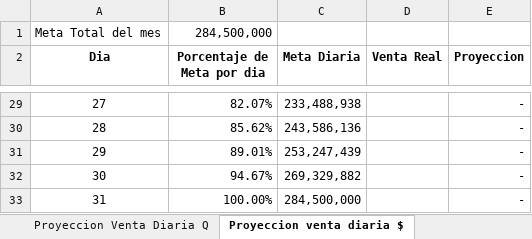
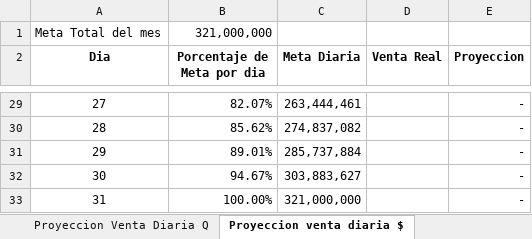
Before and after one commit to SlicitudesGIM/cvd-datos, an Excel workbook: datos/PROYECCION_VENTAS_DIA_PF.xlsx, sheet Proyeccion venta diaria $, drawn as a sheet; only a part is shown, gaps mark what is left out; values as stored, in another font and other column widths than the file's, no borders; conditional formats not drawn; the diff covers the shown part only; the diff names each change by its address in the sheet, - before the commit and + after, or states it on an @@ line.

Commit message:
📊 Actualizar PROYECCION_VENTAS_DIA_PF.xlsx — 14-04-2026, 2:12:43 p. m.

```diff
--- a/datos/PROYECCION_VENTAS_DIA_PF.xlsx (sheet Proyeccion venta diaria $)
+++ b/datos/PROYECCION_VENTAS_DIA_PF.xlsx (sheet Proyeccion venta diaria $)
-B1 (Porcentaje de Meta por dia): 284,500,000
+B1 (Porcentaje de Meta por dia): 321,000,000
-C29 (Meta Diaria): 233,488,938
+C29 (Meta Diaria): 263,444,461
-C30 (Meta Diaria): 243,586,136
+C30 (Meta Diaria): 274,837,082
-C31 (Meta Diaria): 253,247,439
+C31 (Meta Diaria): 285,737,884
-C32 (Meta Diaria): 269,329,882
+C32 (Meta Diaria): 303,883,627
-C33 (Meta Diaria): 284,500,000
+C33 (Meta Diaria): 321,000,000
```
Also changed, not shown: 26 edited cells elsewhere in this sheet.
